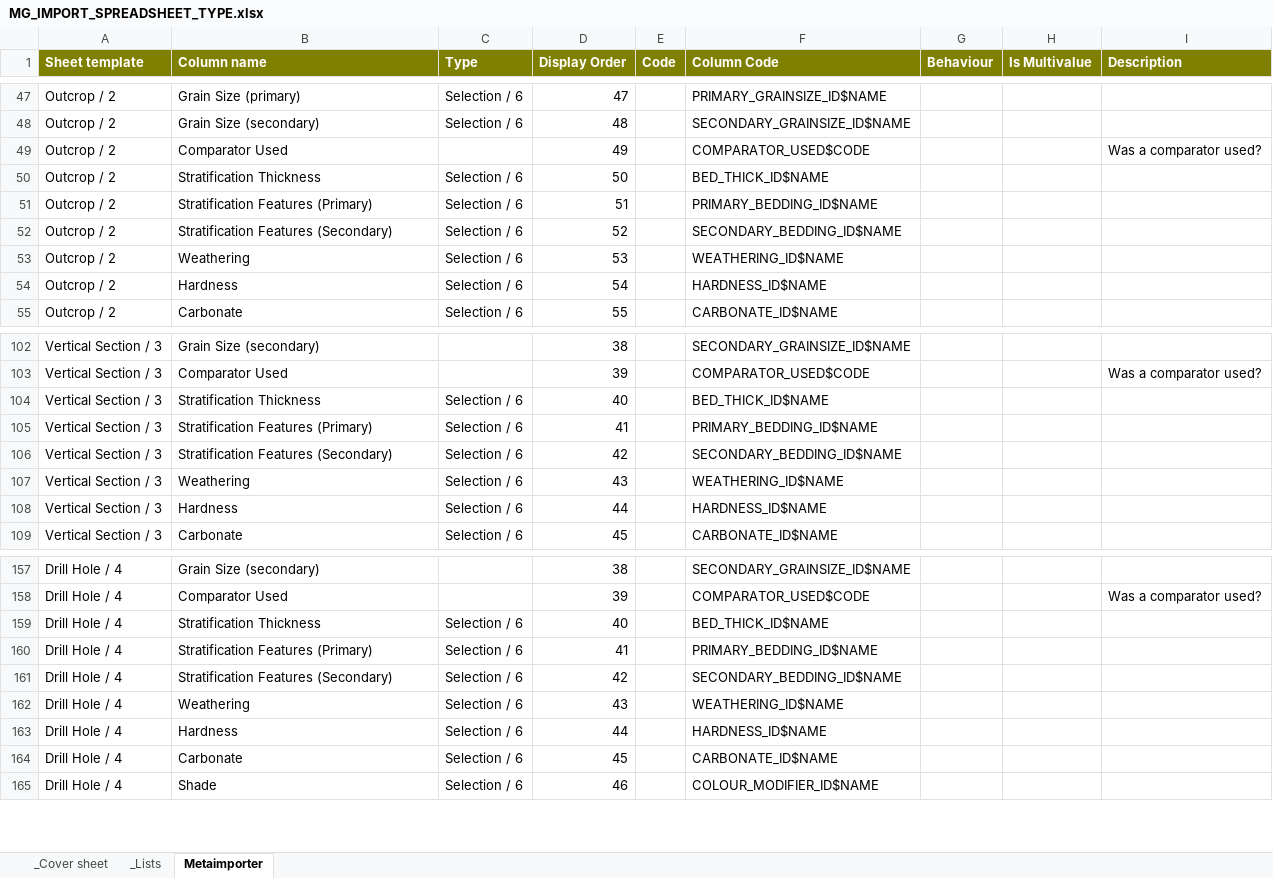
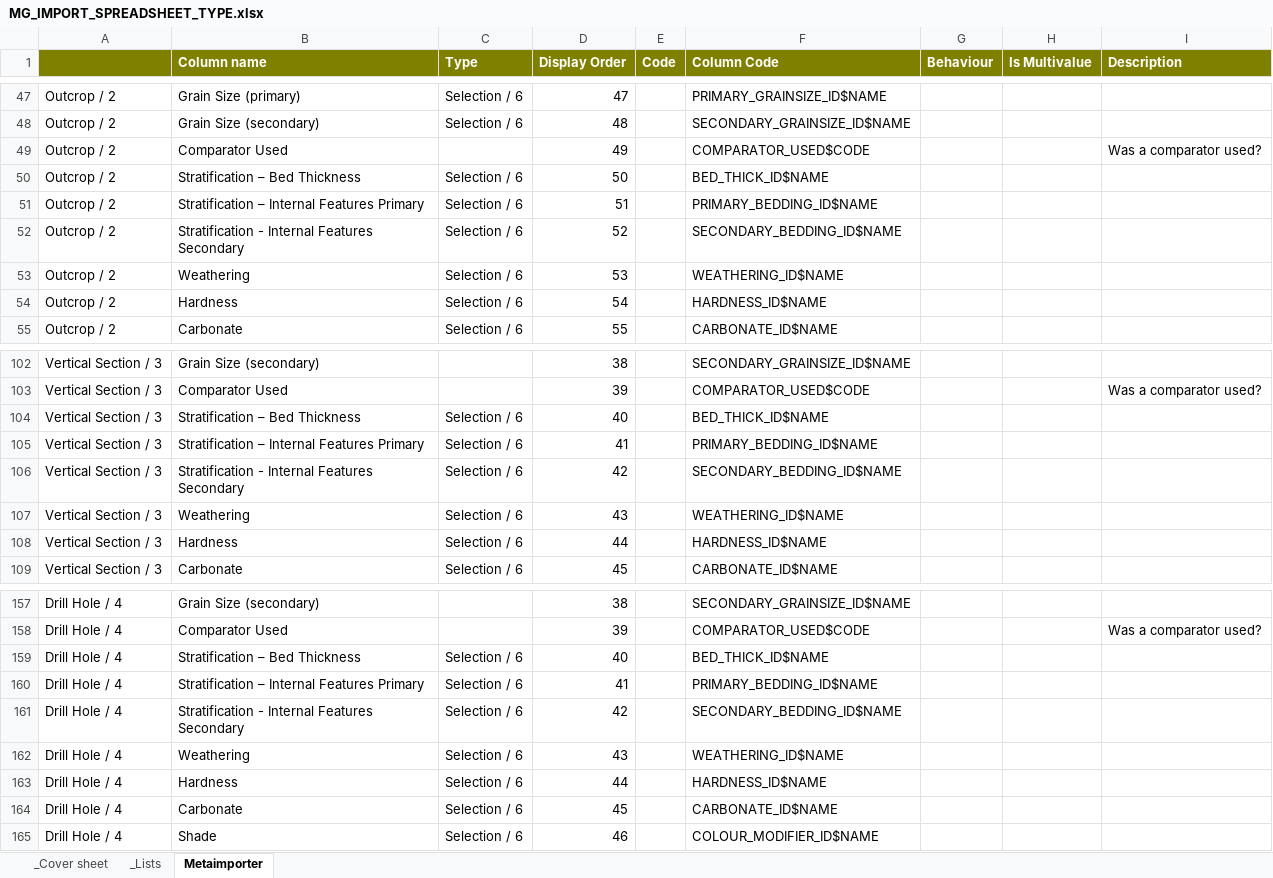
Before and after one commit to taurus2819/FRED, an Excel workbook: doc/importer/MG_IMPORT_SPREADSHEET_TYPE.xlsx, sheet Metaimporter, drawn as a sheet; only a part is shown, gaps mark what is left out; values as stored, in another font and other column widths than the file's, no borders; the diff names each change by its address in the sheet, - before the commit and + after, or states it on an @@ line.

Commit message:
Do most of PDB-196.
git-svn-id: file:///repo/applications/FRED/branches/mikevdg_importer@45314 976ac4c7-77c1-46cc-9d05-16a3bd20634c

```diff
--- a/doc/importer/MG_IMPORT_SPREADSHEET_TYPE.xlsx (sheet Metaimporter)
+++ b/doc/importer/MG_IMPORT_SPREADSHEET_TYPE.xlsx (sheet Metaimporter)
-A1: Sheet template
+A1: (empty)
-B50 (Column name): Stratification Thickness
+B50 (Column name): Stratification – Bed Thickness
-B51 (Column name): Stratification Features (Primary)
+B51 (Column name): Stratification – Internal Features Primary
-B52 (Column name): Stratification Features (Secondary)
+B52 (Column name): Stratification - Internal Features Secondary
-B104 (Column name): Stratification Thickness
+B104 (Column name): Stratification – Bed Thickness
-B105 (Column name): Stratification Features (Primary)
+B105 (Column name): Stratification – Internal Features Primary
-B106 (Column name): Stratification Features (Secondary)
+B106 (Column name): Stratification - Internal Features Secondary
-B159 (Column name): Stratification Thickness
+B159 (Column name): Stratification – Bed Thickness
-B160 (Column name): Stratification Features (Primary)
+B160 (Column name): Stratification – Internal Features Primary
-B161 (Column name): Stratification Features (Secondary)
+B161 (Column name): Stratification - Internal Features Secondary
```
Also changed, not shown: 1 other file.
